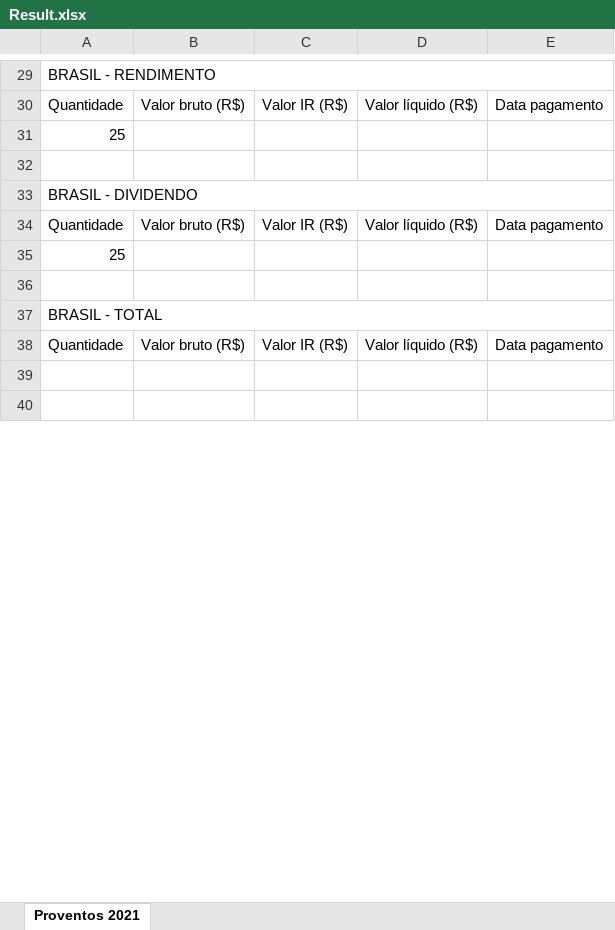
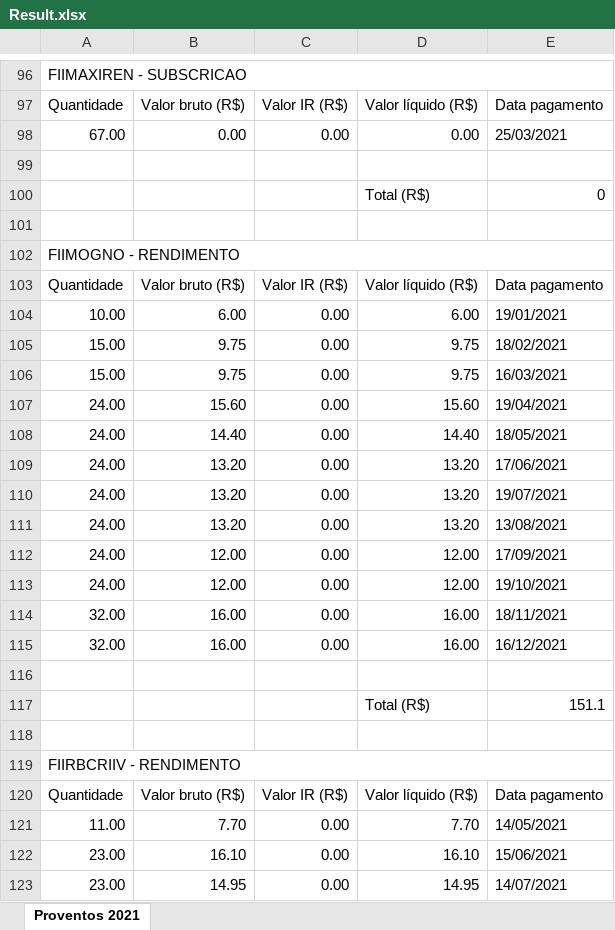
Before and after one commit to brenodasilvaa/IR-Xp-Pdf-Excel-Converter, an Excel workbook: IR-Xp-Pdf-Excel-Converter-API/Result.xlsx, sheet Proventos 2021, drawn as a sheet; only a part is shown, gaps mark what is left out; the shorter side is filled out with more unchanged rows; values as stored, in another font and other column widths than the file's, no cell formats; removed rows and columns are numbered as before the commit, all else as after; the diff covers the shown part only; the diff names each change by its address in the sheet, - before the commit and + after, or states it on an @@ line.

```diff
--- a/IR-Xp-Pdf-Excel-Converter-API/Result.xlsx (sheet Proventos 2021)
+++ b/IR-Xp-Pdf-Excel-Converter-API/Result.xlsx (sheet Proventos 2021)
-A96: BRASIL - RENDIMENTO
+A96: FIIMAXIREN - SUBSCRICAO
-row 31: 25
+row 98: 67.00 | 0.00 | 0.00 | 0.00 | 25/03/2021
+row 100:  |  |  | Total (R$) | 0
+row 101: (empty)
-A102: BRASIL - DIVIDENDO
+A102: FIIMOGNO - RENDIMENTO
-row 35: 25
+row 104: 10.00 | 6.00 | 0.00 | 6.00 | 19/01/2021
+row 105: 15.00 | 9.75 | 0.00 | 9.75 | 18/02/2021
+row 106: 15.00 | 9.75 | 0.00 | 9.75 | 16/03/2021
+row 107: 24.00 | 15.60 | 0.00 | 15.60 | 19/04/2021
+row 108: 24.00 | 14.40 | 0.00 | 14.40 | 18/05/2021
+row 109: 24.00 | 13.20 | 0.00 | 13.20 | 17/06/2021
+row 110: 24.00 | 13.20 | 0.00 | 13.20 | 19/07/2021
+row 111: 24.00 | 13.20 | 0.00 | 13.20 | 13/08/2021
+row 112: 24.00 | 12.00 | 0.00 | 12.00 | 17/09/2021
+row 113: 24.00 | 12.00 | 0.00 | 12.00 | 19/10/2021
+row 114: 32.00 | 16.00 | 0.00 | 16.00 | 18/11/2021
+row 115: 32.00 | 16.00 | 0.00 | 16.00 | 16/12/2021
+row 117:  |  |  | Total (R$) | 151.1
+row 118: (empty)
-A119: BRASIL - TOTAL
+A119: FIIRBCRIIV - RENDIMENTO
+row 121: 11.00 | 7.70 | 0.00 | 7.70 | 14/05/2021
+row 122: 23.00 | 16.10 | 0.00 | 16.10 | 15/06/2021
+row 123: 23.00 | 14.95 | 0.00 | 14.95 | 14/07/2021
```
Also changed, not shown: 115 added rows, 70 removed rows, 1 moved row and 13 edited cells elsewhere in this sheet, cell formats, 15 other files.
